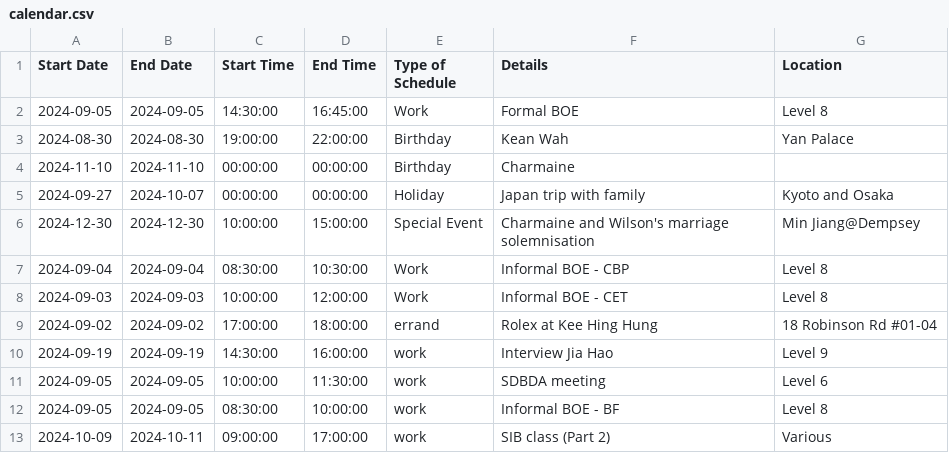
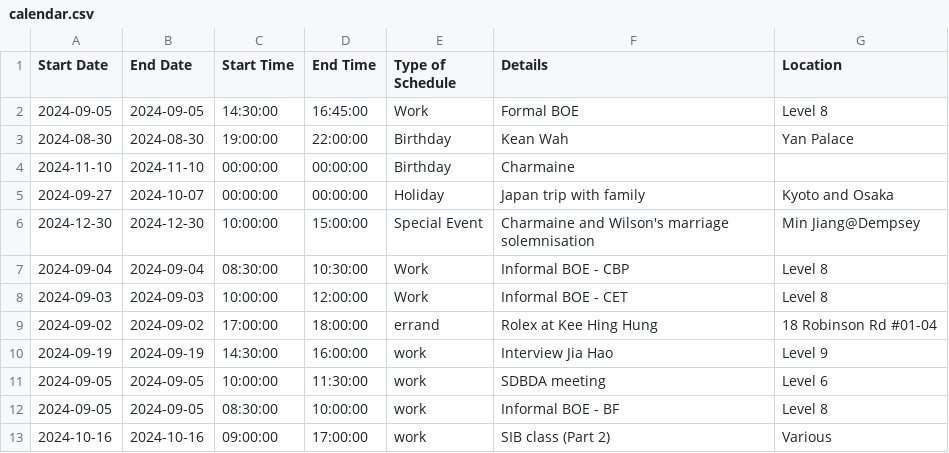
Before and after one commit to medlum/limpehGPT, a CSV file: data/calendar.csv, drawn as a sheet.

Commit message:
Update CSV file

```diff
--- a/data/calendar.csv
+++ b/data/calendar.csv
@@ -12,2 +12,2 @@ Start Date,End Date,Start Time,End Time,Type of Schedule,Details,Location
 2024-09-05,2024-09-05,08:30:00,10:00:00,work,Informal BOE - BF,Level 8
-2024-10-09,2024-10-11,09:00:00,17:00:00,work,SIB class (Part 2),Various
+2024-10-16,2024-10-16,09:00:00,17:00:00,work,SIB class (Part 2),Various
```
